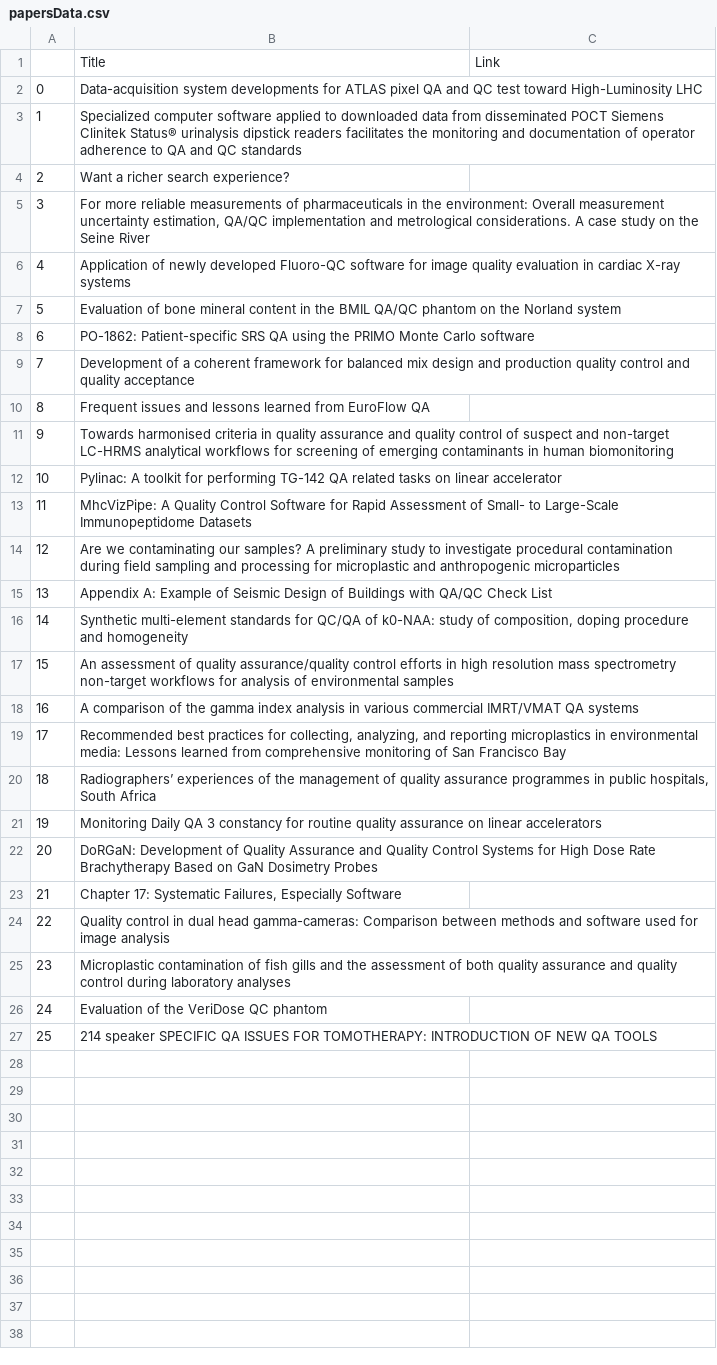
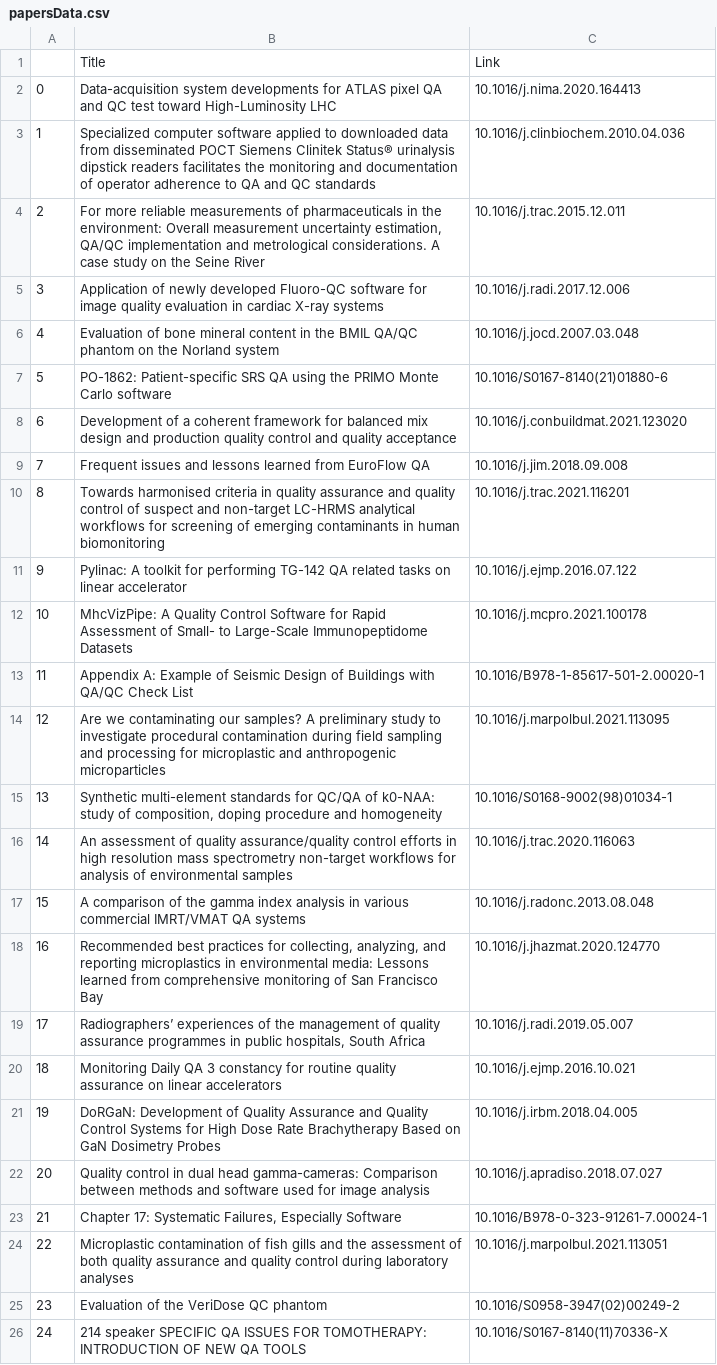
Before and after one commit to caleo-hub/WebScrapper, a CSV file: data/papersData.csv, drawn as a sheet; removed rows and columns are numbered as before the commit, all else as after; the diff names each change by its address in the sheet, - before the commit and + after, or states it on an @@ line.

Commit message:
paper title and doi link added

```diff
--- a/data/papersData.csv
+++ b/data/papersData.csv
-C2: (empty)
+C2: 10.1016/j.nima.2020.164413
-C3: (empty)
+C3: 10.1016/j.clinbiochem.2010.04.036
-row 4: 2 | Want a richer search experience?
@@ column A renumbered from row 4 down @@
-C4: (empty)
+C4: 10.1016/j.trac.2015.12.011
-C5: (empty)
+C5: 10.1016/j.radi.2017.12.006
-C6: (empty)
+C6: 10.1016/j.jocd.2007.03.048
-C7: (empty)
+C7: 10.1016/S0167-8140(21)01880-6
-C8: (empty)
+C8: 10.1016/j.conbuildmat.2021.123020
-C9: (empty)
+C9: 10.1016/j.jim.2018.09.008
-C10: (empty)
+C10: 10.1016/j.trac.2021.116201
-C11: (empty)
+C11: 10.1016/j.ejmp.2016.07.122
-C12: (empty)
+C12: 10.1016/j.mcpro.2021.100178
-row 14: 12 | Are we contaminating our samples? A preliminary study to investigate procedural contamination during field sampling and processing for microplastic and anthropogenic microparticles
-C13: (empty)
+C13: 10.1016/B978-1-85617-501-2.00020-1
+row 14: 12 | Are we contaminating our samples? A preliminary study to investigate procedural contamination during field sampling and processing for microplastic and anthropogenic microparticles | 10.1016/j.marpolbul.2021.113095
-C15: (empty)
+C15: 10.1016/S0168-9002(98)01034-1
-C16: (empty)
+C16: 10.1016/j.trac.2020.116063
-C17: (empty)
+C17: 10.1016/j.radonc.2013.08.048
-C18: (empty)
+C18: 10.1016/j.jhazmat.2020.124770
-C19: (empty)
+C19: 10.1016/j.radi.2019.05.007
-C20: (empty)
+C20: 10.1016/j.ejmp.2016.10.021
-C21: (empty)
+C21: 10.1016/j.irbm.2018.04.005
-row 23: 21 | Chapter 17: Systematic Failures, Especially Software
-C22: (empty)
+C22: 10.1016/j.apradiso.2018.07.027
+row 23: 21 | Chapter 17: Systematic Failures, Especially Software | 10.1016/B978-0-323-91261-7.00024-1
-C24: (empty)
+C24: 10.1016/j.marpolbul.2021.113051
-C25: (empty)
+C25: 10.1016/S0958-3947(02)00249-2
-C26: (empty)
+C26: 10.1016/S0167-8140(11)70336-X
```
Also changed, not shown: 3 other files.
